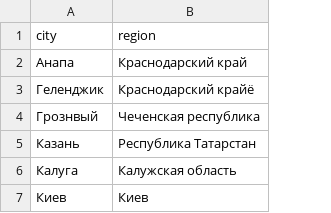
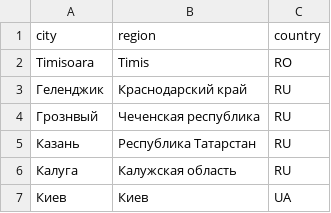
Before and after one commit to alexkord/dbt_course, a CSV file: seeds/city_region.csv, drawn as a sheet; removed rows and columns are numbered as before the commit, all else as after; the diff names each change by its address in the sheet, - before the commit and + after, or states it on an @@ line.

Commit message:
new data

```diff
--- a/seeds/city_region.csv
+++ b/seeds/city_region.csv
+column C (country), rows 3-7: RU | RU | RU | RU | UA
-row 2: Анапа | Краснодарский край
+row 2: Timisoara | Timis | RO
-B3 (region): Краснодарский крайё
+B3 (region): Краснодарский край
```
Also changed, not shown: 10 other files.
